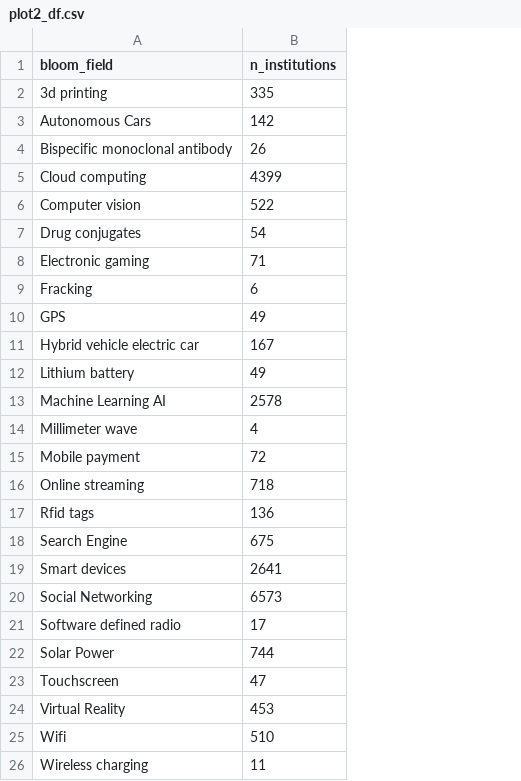
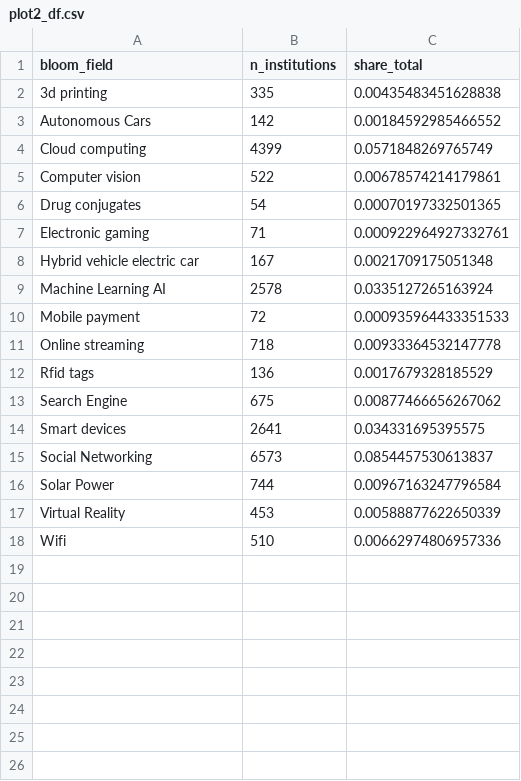
Before and after one commit to cieb-unibas/jobs_disruptive_tech, a CSV file: data/plot2_df.csv, drawn as a sheet; removed rows and columns are numbered as before the commit, all else as after; the diff names each change by its address in the sheet, - before the commit and + after, or states it on an @@ line.

```diff
--- a/data/plot2_df.csv
+++ b/data/plot2_df.csv
+column C (share_total), rows 2-18: 0.00435483451628838 | 0.00184592985466552 | 0.0571848269765749 | 0.00678574214179861 | 0.00070197332501365 | 0.000922964927332761 | 0.0021709175051348 | 0.0335127265163924 | 0.000935964433351533 | 0.00933364532147778 | 0.0017679328185529 | 0.00877466656267062 | 0.034331695395575 | 0.0854457530613837 | 0.00967163247796584 | 0.00588877622650339 | 0.00662974806957336
-row 4: Bispecific monoclonal antibody | 26
-row 9: Fracking | 6
-row 10: GPS | 49
-row 12: Lithium battery | 49
-row 14: Millimeter wave | 4
-row 21: Software defined radio | 17
-row 23: Touchscreen | 47
-row 26: Wireless charging | 11
```
Also changed, not shown: data/plot3_df.csv, 5 other files.
